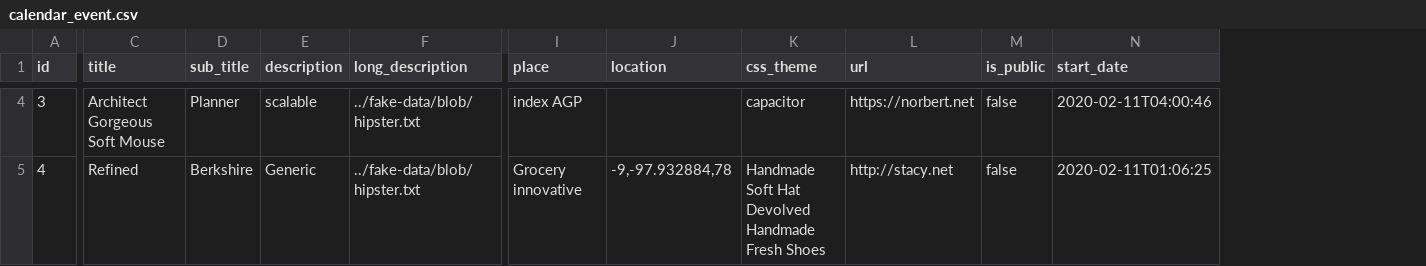
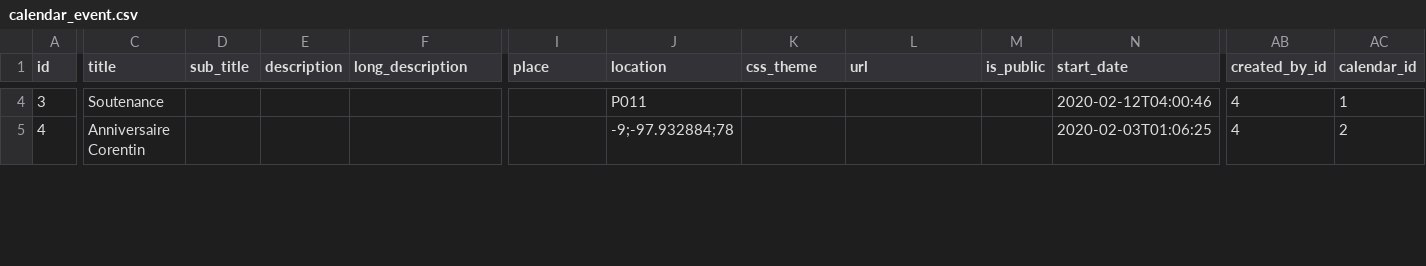
Before and after one commit to contribution-jhipster-uga/sample-jhipster-fullcalendar, a CSV file: src/main/resources/config/liquibase/fake-data/calendar_event.csv, drawn as a sheet; only a part is shown, gaps mark what is left out; the diff covers the shown part only; the diff names each change by its address in the sheet, - before the commit and + after, or states it on an @@ line.

```diff
--- a/src/main/resources/config/liquibase/fake-data/calendar_event.csv
+++ b/src/main/resources/config/liquibase/fake-data/calendar_event.csv
+column AB (created_by_id), rows 4-5: 4 | 4
+column AC (calendar_id), rows 4-5: 1 | 2
-C4 (title): Architect Gorgeous Soft Mouse
+C4 (title): Soutenance
-D4 (sub_title): Planner
+D4 (sub_title): (empty)
-E4 (description): scalable
+E4 (description): (empty)
-F4:F5 (long_description): ../fake-data/blob/hipster.txt
+F4:F5 (long_description): (empty)
-I4 (place): index AGP
+I4 (place): (empty)
-J4 (location): (empty)
+J4 (location): P011
-K4 (css_theme): capacitor
+K4 (css_theme): (empty)
-L4 (url): https://norbert.net
+L4 (url): (empty)
-M4:M5 (is_public): false
+M4:M5 (is_public): (empty)
-N4 (start_date): 2020-02-11T04:00:46
+N4 (start_date): 2020-02-12T04:00:46
-C5 (title): Refined
+C5 (title): Anniversaire Corentin
-D5 (sub_title): Berkshire
+D5 (sub_title): (empty)
-E5 (description): Generic
+E5 (description): (empty)
-I5 (place): Grocery innovative
+I5 (place): (empty)
-J5 (location): -9,-97.932884,78
+J5 (location): -9;-97.932884;78
-K5 (css_theme): Handmade Soft Hat Devolved Handmade Fresh Shoes
+K5 (css_theme): (empty)
-L5 (url): http://stacy.net
+L5 (url): (empty)
-N5 (start_date): 2020-02-11T01:06:25
+N5 (start_date): 2020-02-03T01:06:25
```
Also changed, not shown: 123 edited cells elsewhere in this file, src/main/resources/config/liquibase/fake-data/calendar.csv, 1 other file.
